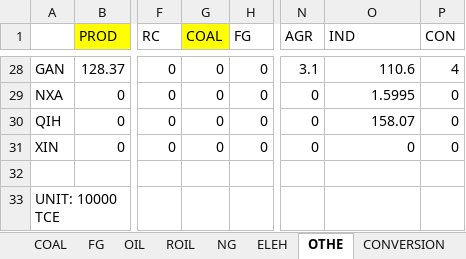
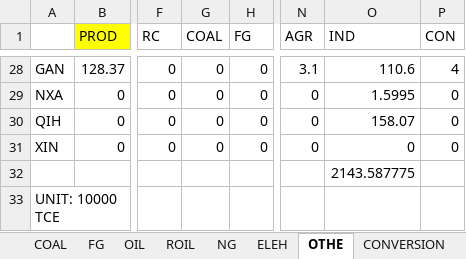
Before and after one commit to zhangda1021/data, an Excel workbook: ChinaBalancedSAM/energydata/EGYCONS_PROV.xlsm, sheet OTHE, drawn as a sheet; only a part is shown, gaps mark what is left out; values as stored, in another font and other column widths than the file's, no borders; the diff names each change by its address in the sheet, - before the commit and + after, or states it on an @@ line.

```diff
--- a/ChinaBalancedSAM/energydata/EGYCONS_PROV.xlsm (sheet OTHE)
+++ b/ChinaBalancedSAM/energydata/EGYCONS_PROV.xlsm (sheet OTHE)
-G1 fill: #FFFF00
+G1 fill: none
-O32 (IND): (empty)
+O32 (IND): 2143.587775
```
Also changed, not shown: sheet NG, sheet ELEH, sheet ROIL, sheet COAL, sheet OIL, sheet FG, other sheet tabs, ChinaBalancedSAM/energydata/EGYCONS_IND.xlsm, 1 other file.
